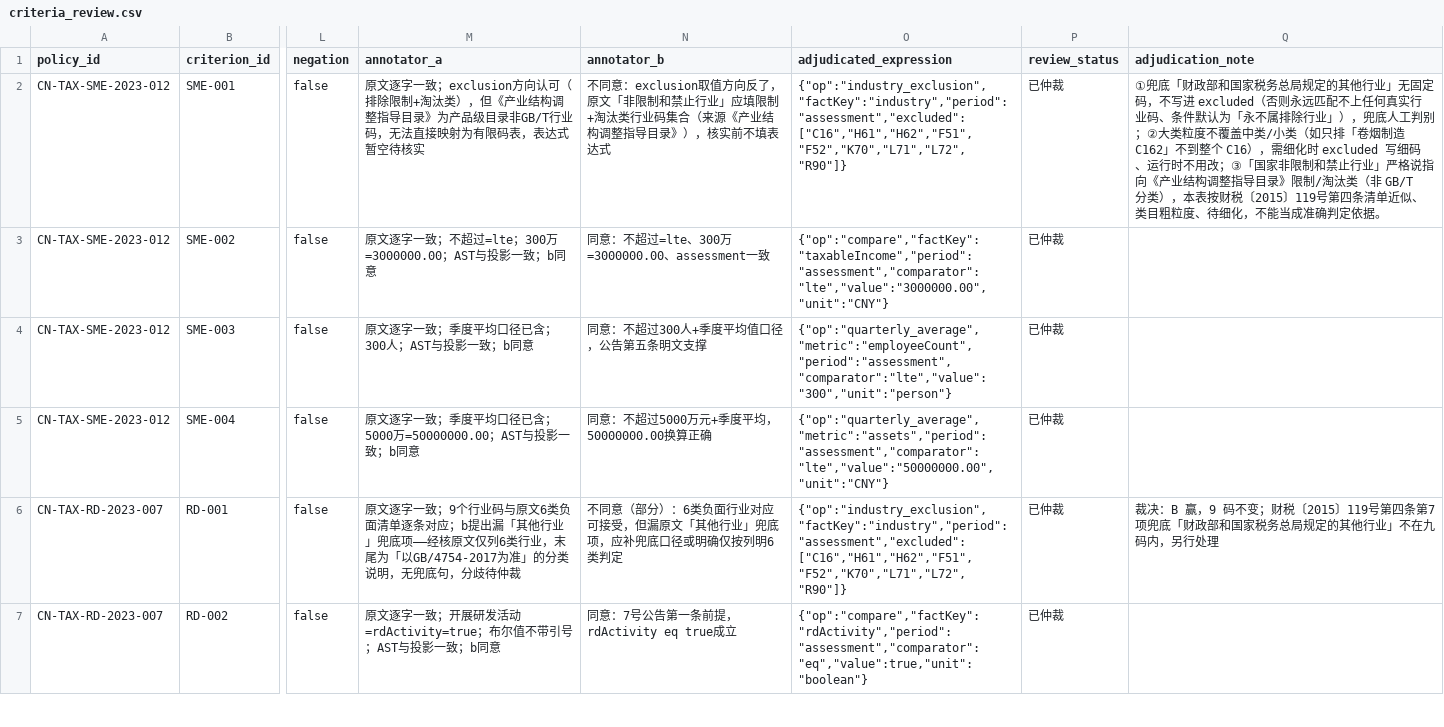
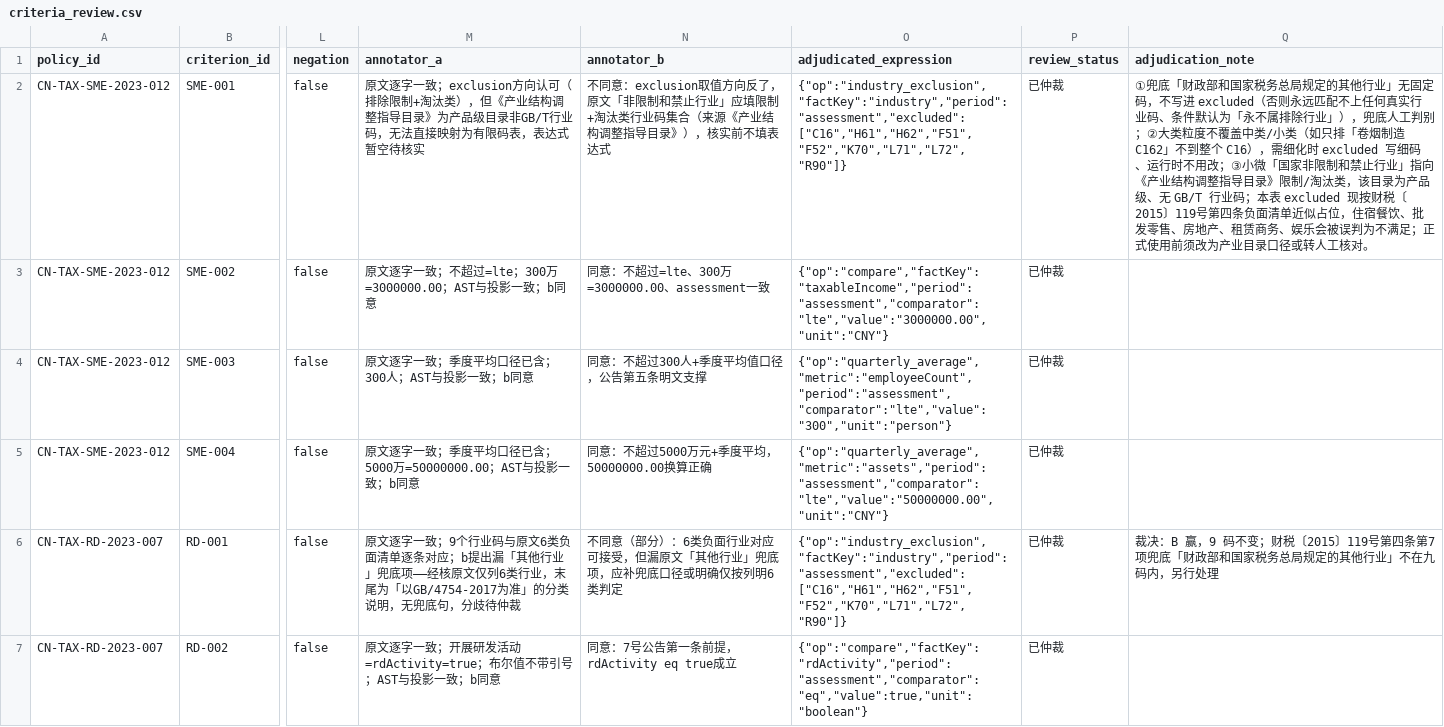
Before and after one commit to sgase233/huice, a CSV file: data/policies/criteria_review.csv, drawn as a sheet; only a part is shown, gaps mark what is left out; the diff names each change by its address in the sheet, - before the commit and + after, or states it on an @@ line.

```diff
--- a/data/policies/criteria_review.csv
+++ b/data/policies/criteria_review.csv
-Q2 (adjudication_note): …用改；③「国家非限制和禁止行业」严格说指向《产业结构调整指导目录》限制/淘汰类（非 GB/T 分类），本表按财税〔2015〕119号第四条清单近似、类目粗粒度、待细化，不能当成准确判定依据。
+Q2 (adjudication_note): …用改；③小微「国家非限制和禁止行业」指向《产业结构调整指导目录》限制/淘汰类，该目录为产品级、无 GB/T 行业码；本表 excluded 现按财税〔2015〕119号第四条负面清单近似占位，住宿餐饮、批发零售、房地产、租赁商务、娱乐会被误判为不满足；正式使用前须改为产业目录口径或转人工核对。
```
Also changed, not shown: 1 other file.
